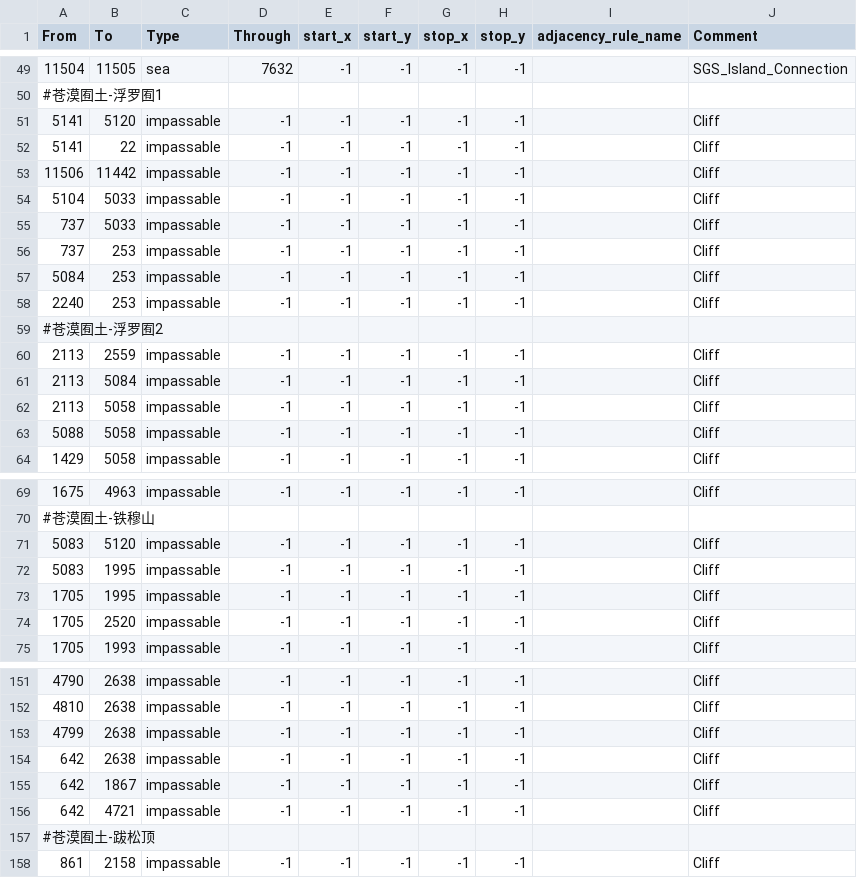
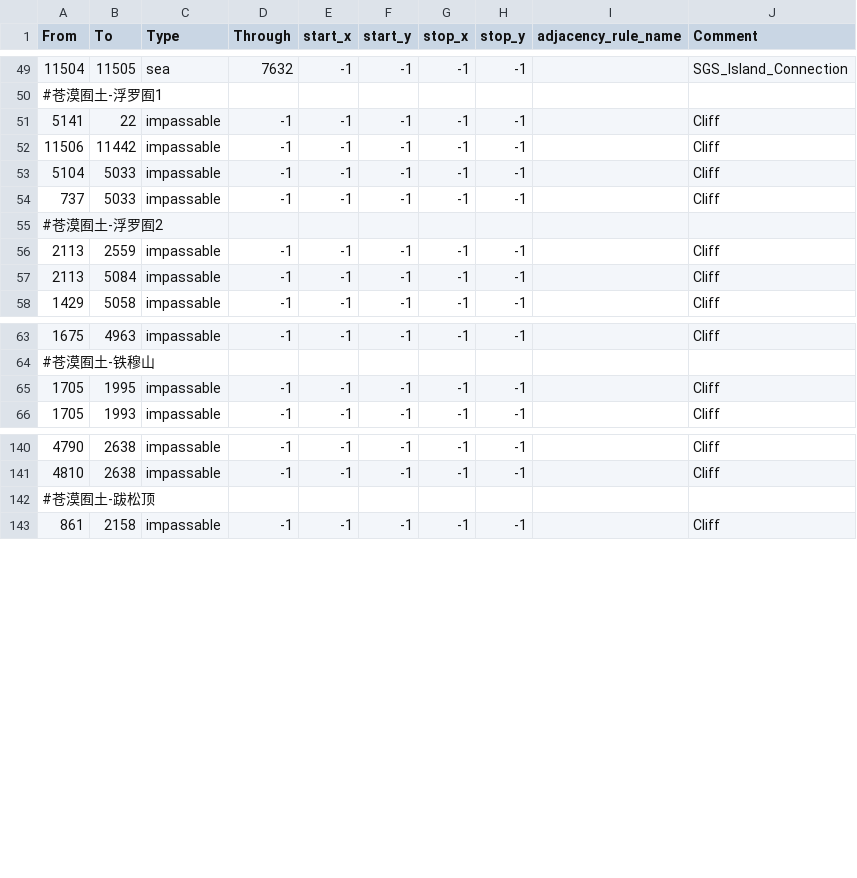
Before and after one commit to Daybreak-of-Teyvat-Studio/Ilyich-Genshin-Test-Version, a CSV file: Daybreak of Teyvat Beta Version/map/adjacencies.csv, drawn as a sheet; only a part is shown, gaps mark what is left out; the diff covers the shown part only.

```diff
--- a/Daybreak of Teyvat Beta Version/map/adjacencies.csv
+++ b/Daybreak of Teyvat Beta Version/map/adjacencies.csv
@@ -50,3 +50,2 @@ From;To;Type;Through;start_x;start_y;stop_x;stop_y;adjacency_rule_name;Comment
 #苍漠囿土-浮罗囿1
-5141;5120;impassable;-1;-1;-1;-1;-1;;Cliff
 5141;22;impassable;-1;-1;-1;-1;-1;;Cliff
@@ -55,5 +54,2 @@ From;To;Type;Through;start_x;start_y;stop_x;stop_y;adjacency_rule_name;Comment
 737;5033;impassable;-1;-1;-1;-1;-1;;Cliff
-737;253;impassable;-1;-1;-1;-1;-1;;Cliff
-5084;253;impassable;-1;-1;-1;-1;-1;;Cliff
-2240;253;impassable;-1;-1;-1;-1;-1;;Cliff
 #苍漠囿土-浮罗囿2
@@ -61,4 +57,2 @@ From;To;Type;Through;start_x;start_y;stop_x;stop_y;adjacency_rule_name;Comment
 2113;5084;impassable;-1;-1;-1;-1;-1;;Cliff
-2113;5058;impassable;-1;-1;-1;-1;-1;;Cliff
-5088;5058;impassable;-1;-1;-1;-1;-1;;Cliff
 1429;5058;impassable;-1;-1;-1;-1;-1;;Cliff
@@ -70,6 +64,3 @@ From;To;Type;Through;start_x;start_y;stop_x;stop_y;adjacency_rule_name;Comment
 #苍漠囿土-铁穆山
-5083;5120;impassable;-1;-1;-1;-1;-1;;Cliff
-5083;1995;impassable;-1;-1;-1;-1;-1;;Cliff
 1705;1995;impassable;-1;-1;-1;-1;-1;;Cliff
-1705;2520;impassable;-1;-1;-1;-1;-1;;Cliff
 1705;1993;impassable;-1;-1;-1;-1;-1;;Cliff
@@ -152,6 +141,2 @@ From;To;Type;Through;start_x;start_y;stop_x;stop_y;adjacency_rule_name;Comment
 4810;2638;impassable;-1;-1;-1;-1;-1;;Cliff
-4799;2638;impassable;-1;-1;-1;-1;-1;;Cliff
-642;2638;impassable;-1;-1;-1;-1;-1;;Cliff
-642;1867;impassable;-1;-1;-1;-1;-1;;Cliff
-642;4721;impassable;-1;-1;-1;-1;-1;;Cliff
 #苍漠囿土-跋松顶
```
Also changed, not shown: 2 removed rows elsewhere in this file, 19 other files.
